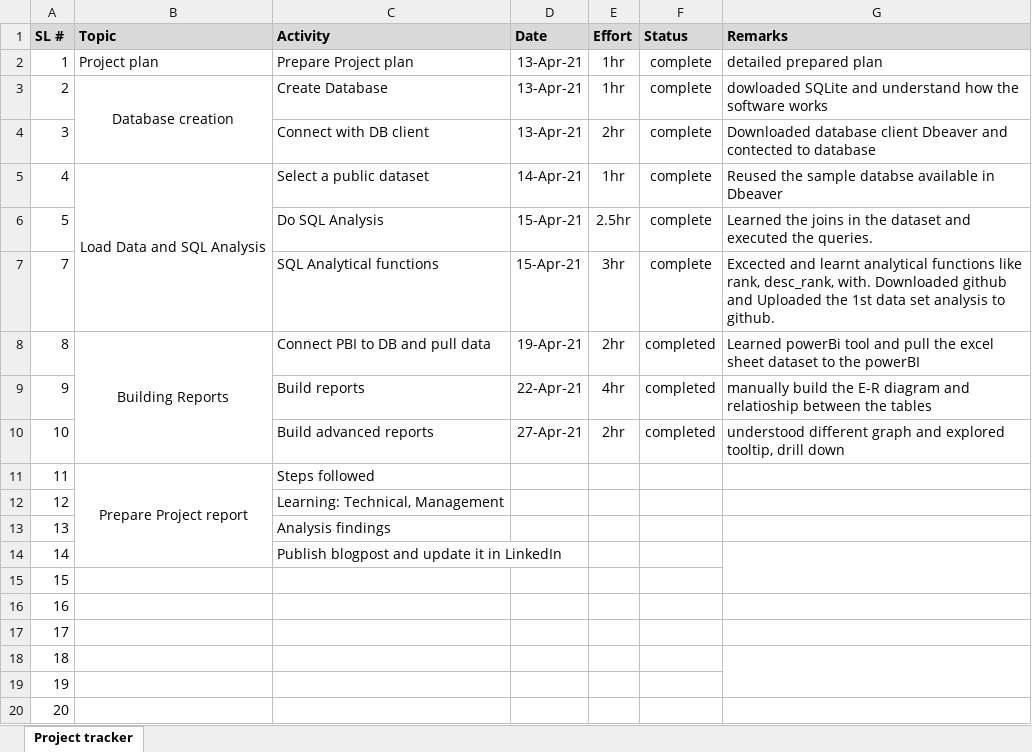
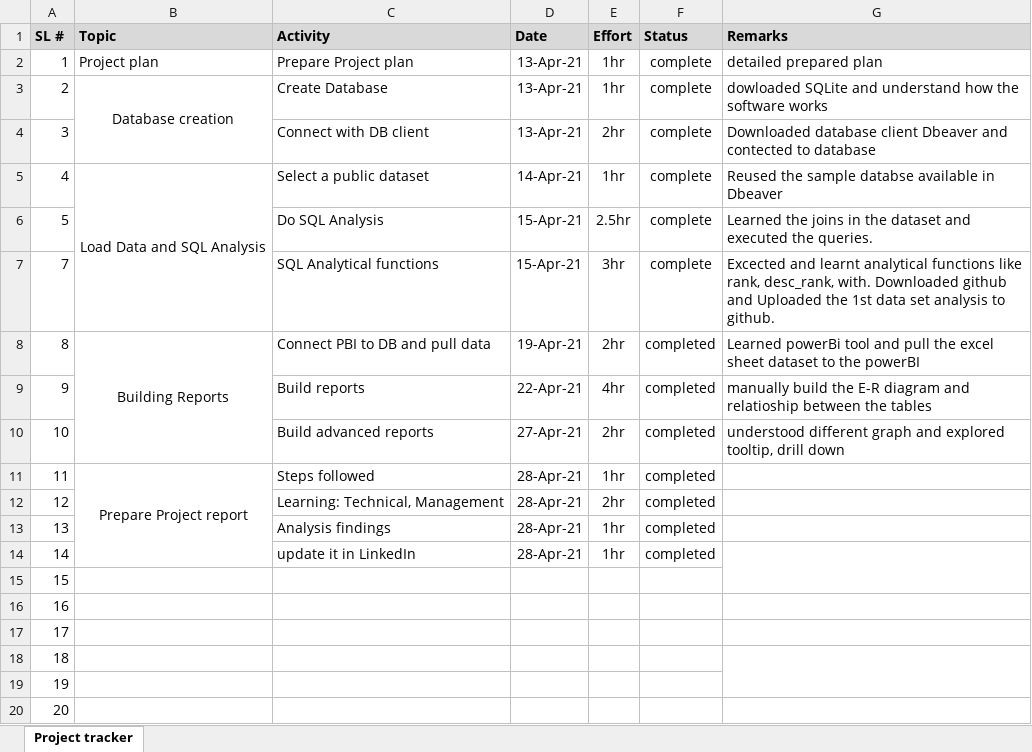
Before and after one commit to meghasiddappa/1st-data-analysis-project, an Excel workbook: Data Analyst project tracker.xlsx, sheet Project tracker, drawn as a sheet; only a part is shown; values as stored, in another font and other column widths than the file's, no borders; the diff names each change by its address in the sheet, - before the commit and + after, or states it on an @@ line.

Commit message:
Update Data Analyst project tracker.xlsx

```diff
--- a/Data Analyst project tracker.xlsx (sheet Project tracker)
+++ b/Data Analyst project tracker.xlsx (sheet Project tracker)
-D11:D14 (Date): (empty)
+D11:D14 (Date): 28-Apr-21
-E11 (Effort): (empty)
+E11 (Effort): 1hr
-F11:F14 (Status): (empty)
+F11:F14 (Status): completed
-E12 (Effort): (empty)
+E12 (Effort): 2hr
-E13:E14 (Effort): (empty)
+E13:E14 (Effort): 1hr
-C14 (Activity): Publish blogpost and update it in LinkedIn
+C14 (Activity): update it in LinkedIn
```
